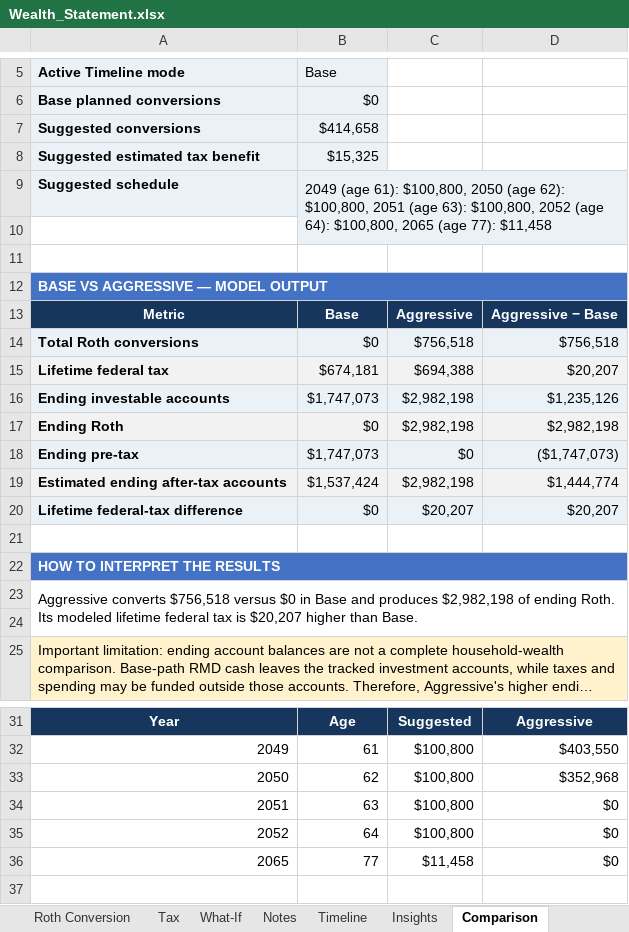
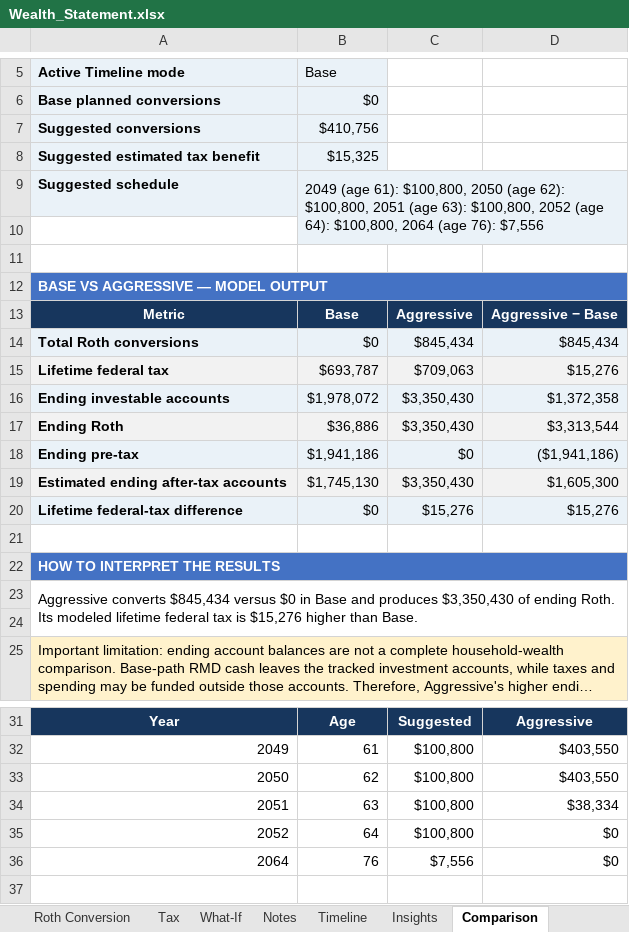
Before and after one commit to tserdp/wealth-map, an Excel workbook: planning/Wealth_Statement.xlsx, sheet Comparison, drawn as a sheet; only a part is shown, gaps mark what is left out; long unchanged cells end in …; values as stored, in another font and other column widths than the file's, no borders; removed rows and columns are numbered as before the commit, all else as after; the diff names each change by its address in the sheet, - before the commit and + after, or states it on an @@ line.

```diff
--- a/planning/Wealth_Statement.xlsx (sheet Comparison)
+++ b/planning/Wealth_Statement.xlsx (sheet Comparison)
-B7: $414,658
+B7: $410,756
-B9: …64): $100,800, 2065 (age 77): $11,458
+B9: …64): $100,800, 2064 (age 76): $7,556
-C14: $756,518
+C14: $845,434
-D14: $756,518
+D14: $845,434
-row 15: Lifetime federal tax | $674,181 | $694,388 | $20,207
-row 16: Ending investable accounts | $1,747,073 | $2,982,198 | $1,235,126
-row 17: Ending Roth | $0 | $2,982,198 | $2,982,198
+row 15: Lifetime federal tax | $693,787 | $709,063 | $15,276
+row 16: Ending investable accounts | $1,978,072 | $3,350,430 | $1,372,358
+row 17: Ending Roth | $36,886 | $3,350,430 | $3,313,544
-B18: $1,747,073
+B18: $1,941,186
-D18: ($1,747,073)
+D18: ($1,941,186)
-row 19: Estimated ending after-tax accounts | $1,537,424 | $2,982,198 | $1,444,774
+row 19: Estimated ending after-tax accounts | $1,745,130 | $3,350,430 | $1,605,300
-C20: $20,207
+C20: $15,276
-D20: $20,207
+D20: $15,276
-A23: Aggressive converts $756,518 versus $0 in Base and produces $2,982,198 of ending Roth. Its modeled lifetime federal tax is $20,207 higher than…
+A23: Aggressive converts $845,434 versus $0 in Base and produces $3,350,430 of ending Roth. Its modeled lifetime federal tax is $15,276 higher than…
-D33: $352,968
+D33: $403,550
-D34: $0
+D34: $38,334
-row 36: 2065 | 77 | $11,458 | $0
+row 36: 2064 | 76 | $7,556 | $0
```
Also changed, not shown: sheet What-If, sheet Timeline, sheet Monthly Balances, sheet Net Worth, sheet Retirement Gap, sheet Roth Conversion, 3 more sheets, hidden cells, charts or pictures, 10 other files.
